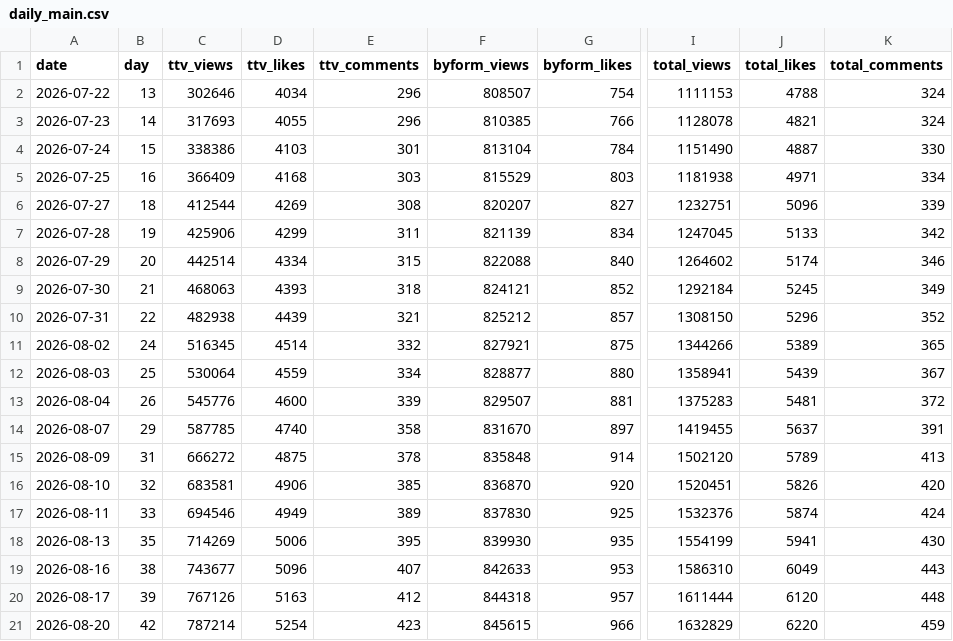
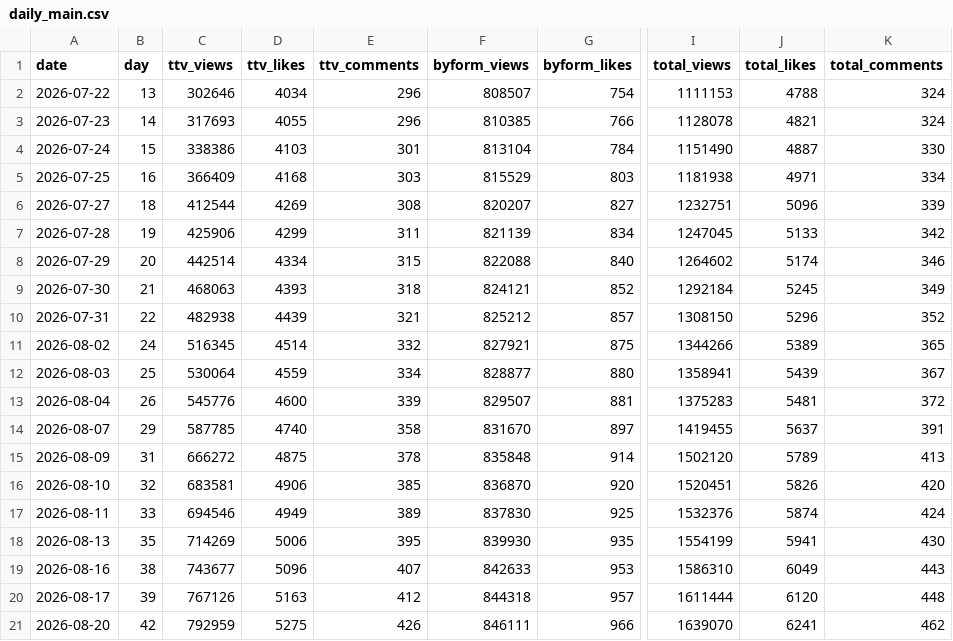
Before and after one commit to AndyWallstreet/buzztrend, a CSV file: data/hatchuping/daily_main.csv, drawn as a sheet; only a part is shown, gaps mark what is left out; the diff names each change by its address in the sheet, - before the commit and + after, or states it on an @@ line.

Commit message:
hatchuping tracker daily update 2026-08-21

```diff
--- a/data/hatchuping/daily_main.csv
+++ b/data/hatchuping/daily_main.csv
-C21 (ttv_views): 787214
+C21 (ttv_views): 792959
-D21 (ttv_likes): 5254
+D21 (ttv_likes): 5275
-E21 (ttv_comments): 423
+E21 (ttv_comments): 426
-F21 (byform_views): 845615
+F21 (byform_views): 846111
-I21 (total_views): 1632829
+I21 (total_views): 1639070
-J21 (total_likes): 6220
+J21 (total_likes): 6241
-K21 (total_comments): 459
+K21 (total_comments): 462
```
Also changed, not shown: data/hatchuping/daily_teaser.csv, data/hatchuping/velocity.csv, 2 other files.
